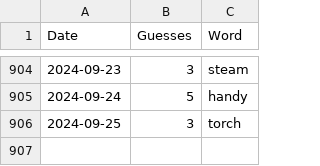
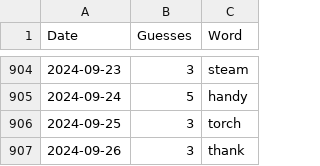
Before and after one commit to tsmall/crosswords, a CSV file: wordle.csv, drawn as a sheet; only a part is shown, gaps mark what is left out.

```diff
--- a/wordle.csv
+++ b/wordle.csv
@@ -906 +906,2 @@ Date,Guesses,Word
 2024-09-25,3,torch
+2024-09-26,3,thank
```
Also changed, not shown: 2024.csv.
